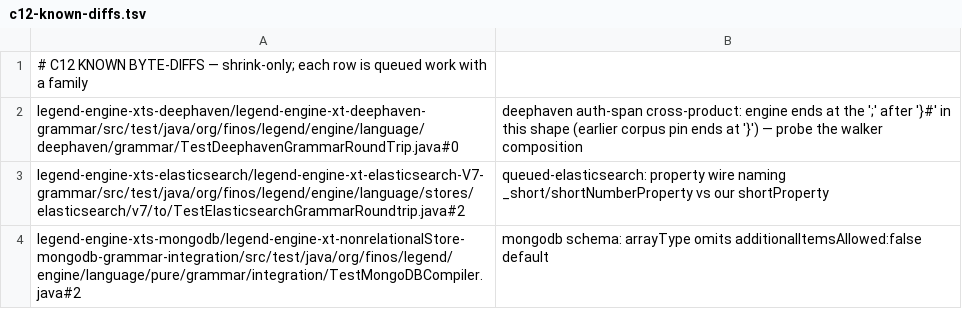
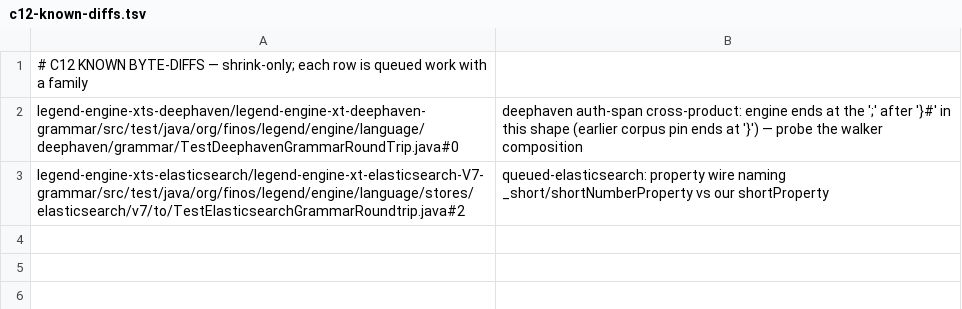
Before and after one commit to kevin-m-knight-gs/legend-lite, a TSV file: docs/c12-known-diffs.tsv, drawn as a sheet; the diff names each change by its address in the sheet, - before the commit and + after, or states it on an @@ line.

```diff
--- a/docs/c12-known-diffs.tsv
+++ b/docs/c12-known-diffs.tsv
-row 4: legend-engine-xts-mongodb/legend-engine-xt-nonrelationalStore-mongodb-grammar-integration/src/test/java/org/finos/legend/engine/language/pure/grammar/integration/TestMongoDBCompiler.java#2 | mongodb schema: arrayType omits additionalItemsAllowed:false default
```
Also changed, not shown: 12 other files.
